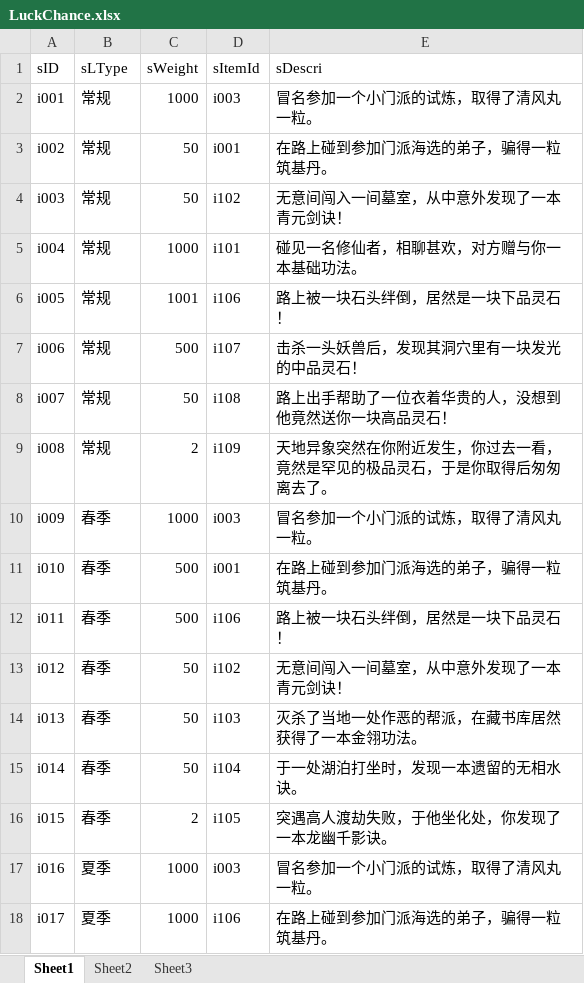
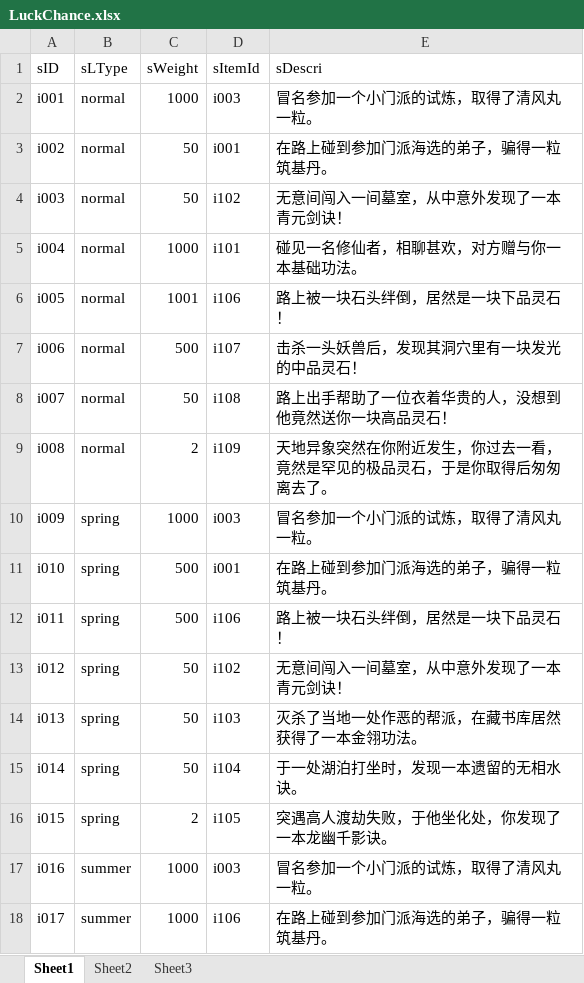
Before and after one commit to JDone-forgame/InterestingWork, an Excel workbook: 仙人/config_dev/LuckChance.xlsx, sheet Sheet1, drawn as a sheet; values as stored, in another font and other column widths than the file's, no borders; the diff names each change by its address in the sheet, - before the commit and + after, or states it on an @@ line.

```diff
--- a/仙人/config_dev/LuckChance.xlsx (sheet Sheet1)
+++ b/仙人/config_dev/LuckChance.xlsx (sheet Sheet1)
-B2:B9 (sLType): 常规
+B2:B9 (sLType): normal
-B10:B16 (sLType): 春季
+B10:B16 (sLType): spring
-B17:B18 (sLType): 夏季
+B17:B18 (sLType): summer
```
Also changed, not shown: 23 other files.
